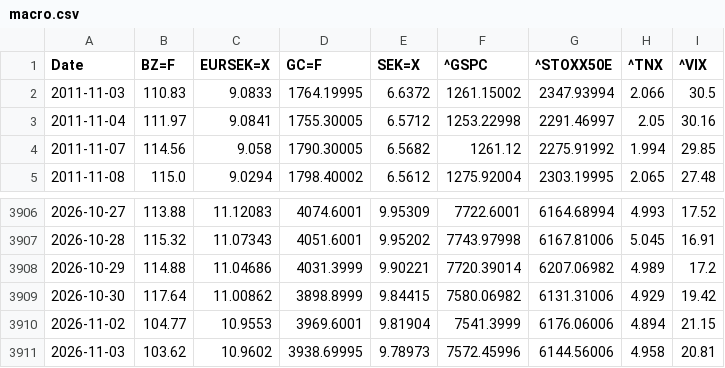
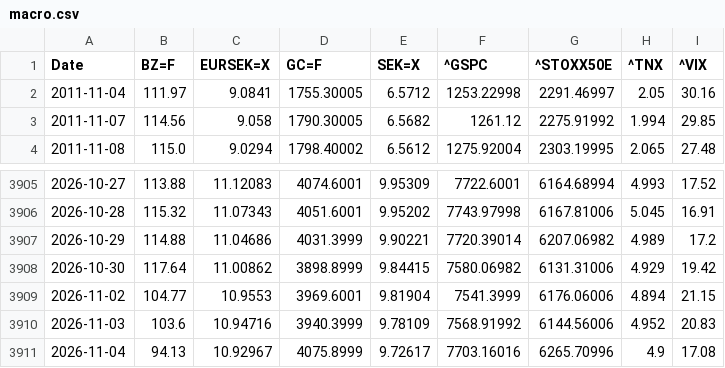
Before and after one commit to alexander03morth-tech/quant-lab, a CSV file: data/macro.csv, drawn as a sheet; only a part is shown, gaps mark what is left out.

```diff
--- a/data/macro.csv
+++ b/data/macro.csv
@@ -1,3 +1,2 @@
 Date,BZ=F,EURSEK=X,GC=F,SEK=X,^GSPC,^STOXX50E,^TNX,^VIX
-2011-11-03,110.83,9.0833,1764.19995,6.6372,1261.15002,2347.93994,2.066,30.5
 2011-11-04,111.97,9.0841,1755.30005,6.5712,1253.22998,2291.46997,2.05,30.16
@@ -3910,2 +3909,3 @@ Date,BZ=F,EURSEK=X,GC=F,SEK=X,^GSPC,^STOXX50E,^TNX,^VIX
 2026-11-02,104.77,10.9553,3969.6001,9.81904,7541.3999,6176.06006,4.894,21.15
-2026-11-03,103.62,10.9602,3938.69995,9.78973,7572.45996,6144.56006,4.958,20.81
+2026-11-03,103.6,10.94716,3940.3999,9.78109,7568.91992,6144.56006,4.952,20.83
+2026-11-04,94.13,10.92967,4075.8999,9.72617,7703.16016,6265.70996,4.9,17.08
```
Also changed, not shown: 10 other files.
